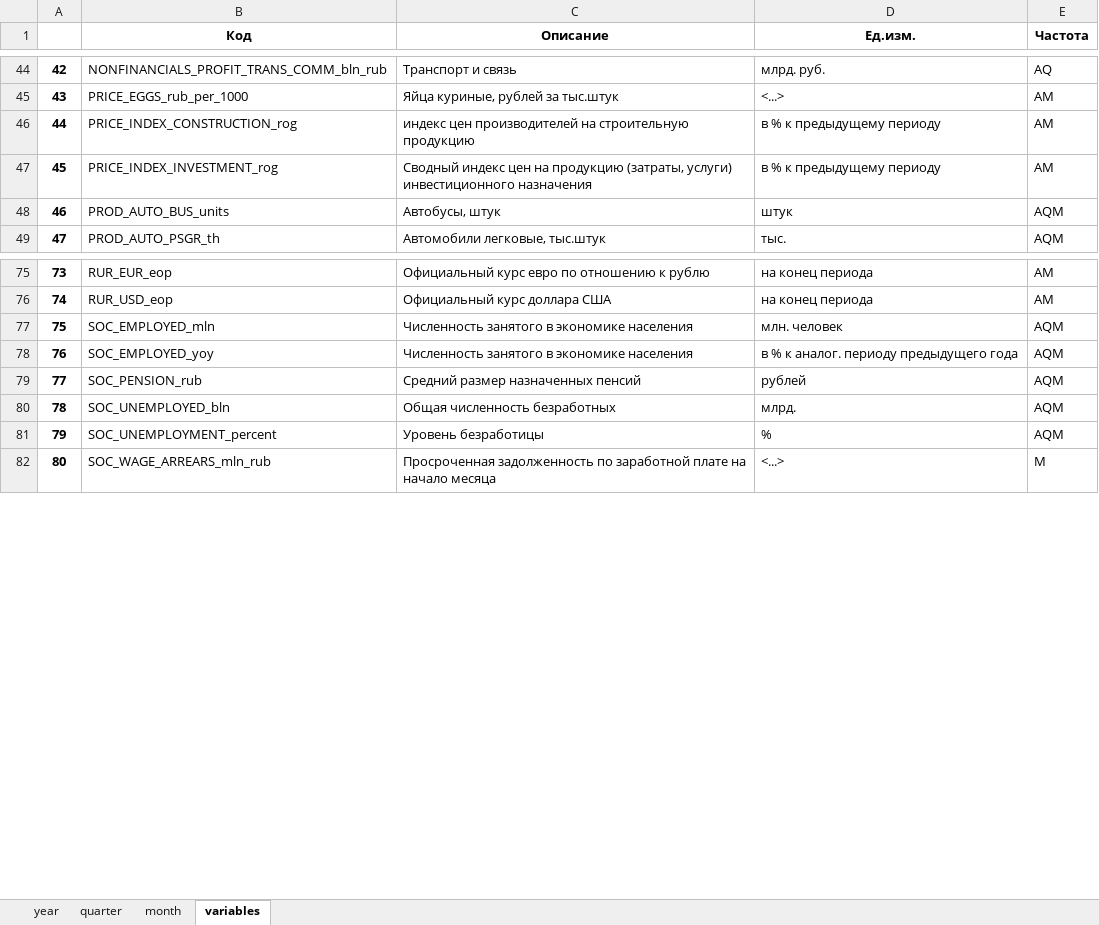
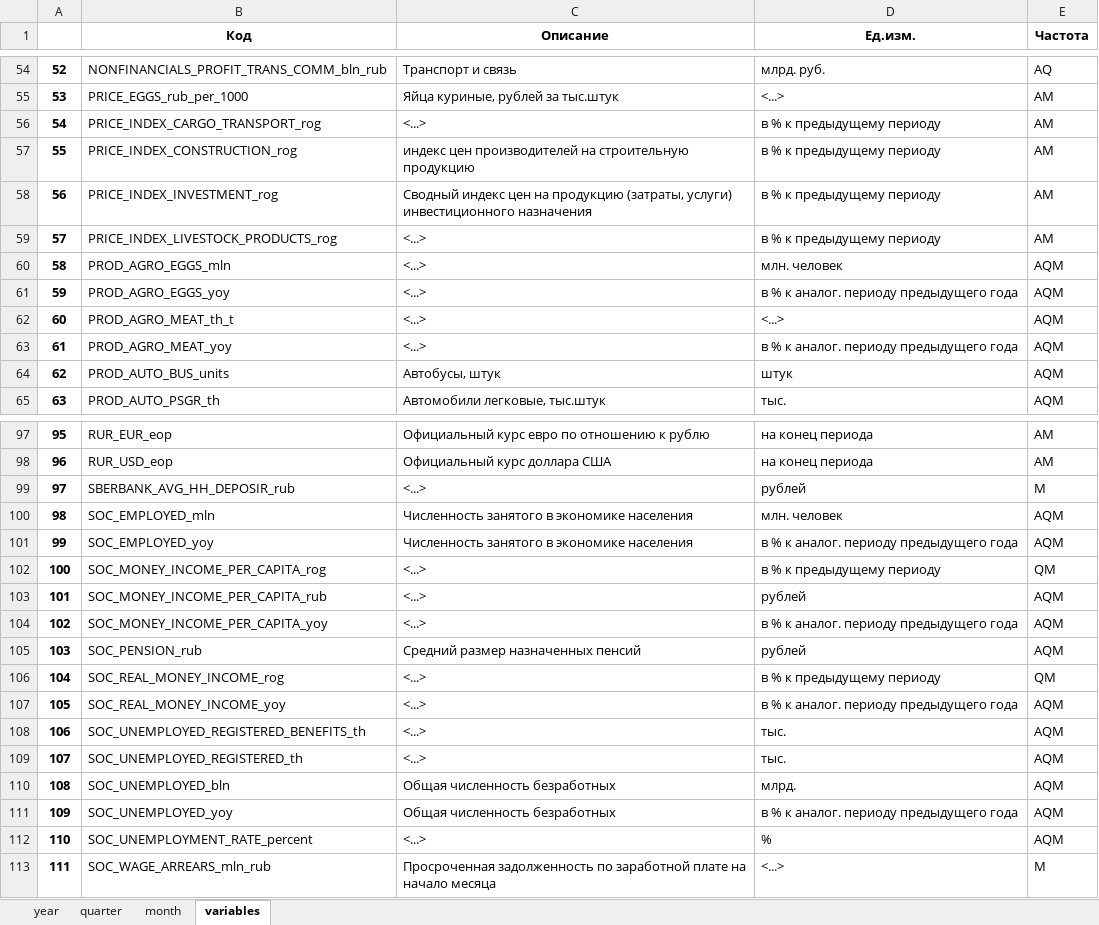
Before and after one commit to epogrebnyak/data-rosstat-kep, an Excel workbook: output/kep.xlsx, sheet variables, drawn as a sheet; only a part is shown, gaps mark what is left out; values as stored, in another font and other column widths than the file's, no borders; addresses are those after the commit; the diff covers the shown part only; the diff names each change by its address in the sheet, - before the commit and + after, or states it on an @@ line.

```diff
--- a/output/kep.xlsx (sheet variables)
+++ b/output/kep.xlsx (sheet variables)
@@ column A renumbered between rows 3 and 132 @@
+row 56: 54 | PRICE_INDEX_CARGO_TRANSPORT_rog | <...> | в % к предыдущему периоду | AM
+row 59: 57 | PRICE_INDEX_LIVESTOCK_PRODUCTS_rog | <...> | в % к предыдущему периоду | AM
+row 60: 58 | PROD_AGRO_EGGS_mln | <...> | млн. человек | AQM
+row 61: 59 | PROD_AGRO_EGGS_yoy | <...> | в % к аналог. периоду предыдущего года | AQM
+row 62: 60 | PROD_AGRO_MEAT_th_t | <...> | <...> | AQM
+row 63: 61 | PROD_AGRO_MEAT_yoy | <...> | в % к аналог. периоду предыдущего года | AQM
+row 99: 97 | SBERBANK_AVG_HH_DEPOSIR_rub | <...> | рублей | M
+row 102: 100 | SOC_MONEY_INCOME_PER_CAPITA_rog | <...> | в % к предыдущему периоду | QM
+row 103: 101 | SOC_MONEY_INCOME_PER_CAPITA_rub | <...> | рублей | AQM
+row 104: 102 | SOC_MONEY_INCOME_PER_CAPITA_yoy | <...> | в % к аналог. периоду предыдущего года | AQM
+row 106: 104 | SOC_REAL_MONEY_INCOME_rog | <...> | в % к предыдущему периоду | QM
+row 107: 105 | SOC_REAL_MONEY_INCOME_yoy | <...> | в % к аналог. периоду предыдущего года | AQM
+row 108: 106 | SOC_UNEMPLOYED_REGISTERED_BENEFITS_th | <...> | тыс. | AQM
+row 109: 107 | SOC_UNEMPLOYED_REGISTERED_th | <...> | тыс. | AQM
+row 111: 109 | SOC_UNEMPLOYED_yoy | Общая численность безработных | в % к аналог. периоду предыдущего года | AQM
-B112 (Код): SOC_UNEMPLOYMENT_percent
+B112 (Код): SOC_UNEMPLOYMENT_RATE_percent
-C112 (Описание): Уровень безработицы
+C112 (Описание): <...>
```
Also changed, not shown: 21 added rows, 2 removed rows and 11 edited cells elsewhere in this sheet, sheet month, sheet quarter, sheet year, 53 other files.
